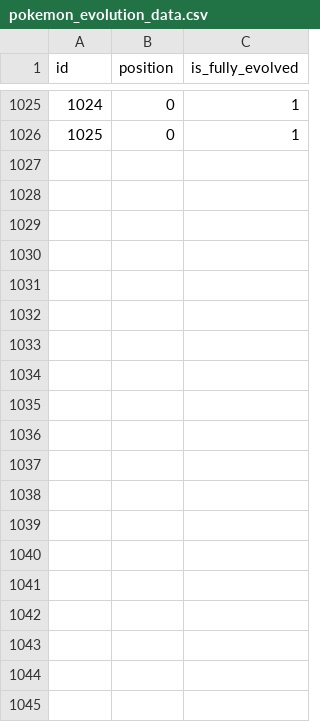
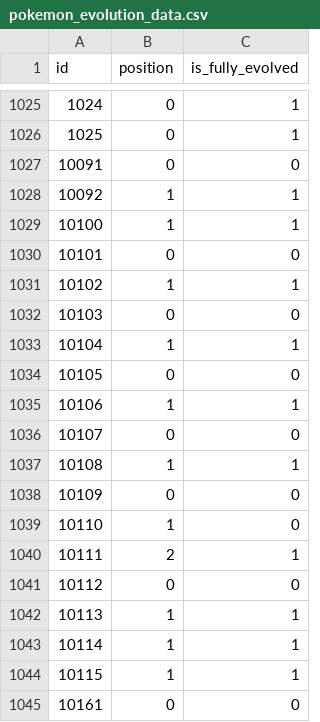
Before and after one commit to nesdebie/pokedle-go, a CSV file: data/pokemon_evolution_data.csv, drawn as a sheet; only a part is shown, gaps mark what is left out; the diff covers the shown part only; the diff names each change by its address in the sheet, - before the commit and + after, or states it on an @@ line.

```diff
--- a/data/pokemon_evolution_data.csv
+++ b/data/pokemon_evolution_data.csv
+row 1027: 10091 | 0 | 0
+row 1028: 10092 | 1 | 1
+row 1029: 10100 | 1 | 1
+row 1030: 10101 | 0 | 0
+row 1031: 10102 | 1 | 1
+row 1032: 10103 | 0 | 0
+row 1033: 10104 | 1 | 1
+row 1034: 10105 | 0 | 0
+row 1035: 10106 | 1 | 1
+row 1036: 10107 | 0 | 0
+row 1037: 10108 | 1 | 1
+row 1038: 10109 | 0 | 0
+row 1039: 10110 | 1 | 0
+row 1040: 10111 | 2 | 1
+row 1041: 10112 | 0 | 0
+row 1042: 10113 | 1 | 1
+row 1043: 10114 | 1 | 1
+row 1044: 10115 | 1 | 1
+row 1045: 10161 | 0 | 0
```
Also changed, not shown: 38 added rows elsewhere in this file, data/pokemon_forms.csv, data/pokemon_id_gen.csv, 2 other files.
